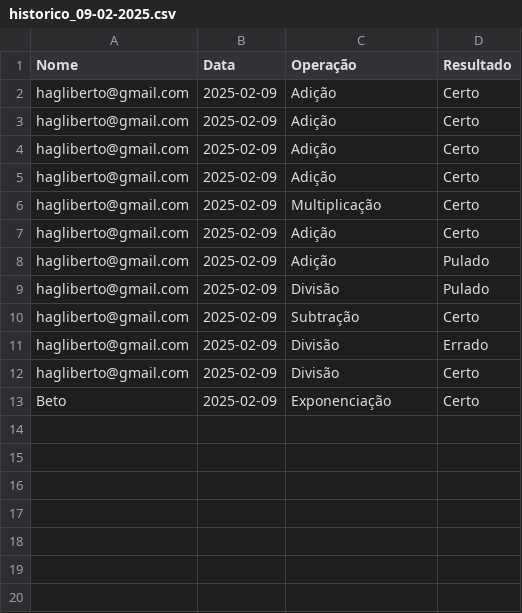
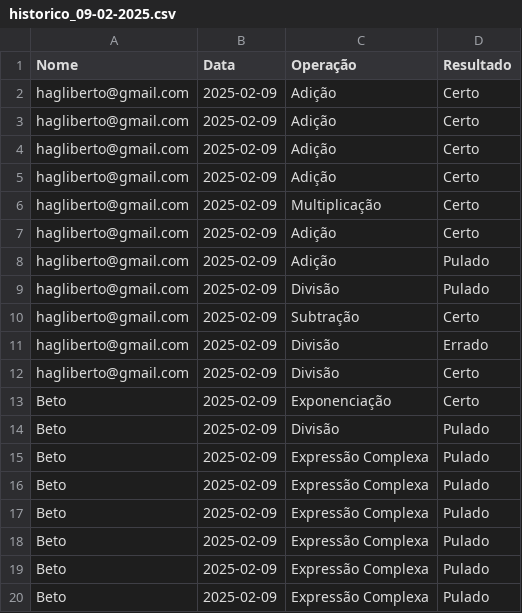
Before and after one commit to Hagliberto/calculadora, a CSV file: data/historico_09-02-2025.csv, drawn as a sheet; the diff names each change by its address in the sheet, - before the commit and + after, or states it on an @@ line.

```diff
--- a/data/historico_09-02-2025.csv
+++ b/data/historico_09-02-2025.csv
+row 14: Beto | 2025-02-09 | Divisão | Pulado
+row 15: Beto | 2025-02-09 | Expressão Complexa | Pulado
+row 16: Beto | 2025-02-09 | Expressão Complexa | Pulado
+row 17: Beto | 2025-02-09 | Expressão Complexa | Pulado
+row 18: Beto | 2025-02-09 | Expressão Complexa | Pulado
+row 19: Beto | 2025-02-09 | Expressão Complexa | Pulado
+row 20: Beto | 2025-02-09 | Expressão Complexa | Pulado
```
Also changed, not shown: 3 other files.
